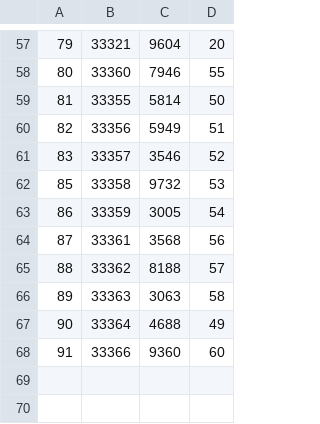
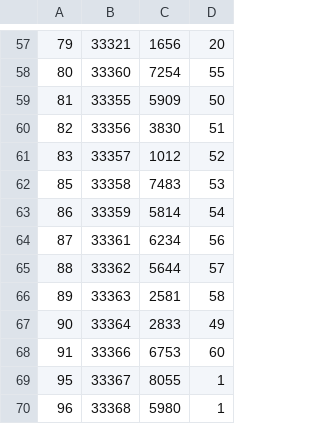
Before and after one commit to Danuuuq/DJANGO_conference, a CSV file: portal_conf/data/acs_phone.csv, drawn as a sheet; only a part is shown, gaps mark what is left out; the diff covers the shown part only.

```diff
--- a/portal_conf/data/acs_phone.csv
+++ b/portal_conf/data/acs_phone.csv
@@ -57,12 +57,14 @@
-79;33321;9604;20
-80;33360;7946;55
-81;33355;5814;50
-82;33356;5949;51
-83;33357;3546;52
-85;33358;9732;53
-86;33359;3005;54
-87;33361;3568;56
-88;33362;8188;57
-89;33363;3063;58
-90;33364;4688;49
-91;33366;9360;60
+79;33321;1656;20
+80;33360;7254;55
+81;33355;5909;50
+82;33356;3830;51
+83;33357;1012;52
+85;33358;7483;53
+86;33359;5814;54
+87;33361;6234;56
+88;33362;5644;57
+89;33363;2581;58
+90;33364;2833;49
+91;33366;6753;60
+95;33367;8055;1
+96;33368;5980;1
```
Also changed, not shown: 56 edited cells elsewhere in this file, 8 other files.
